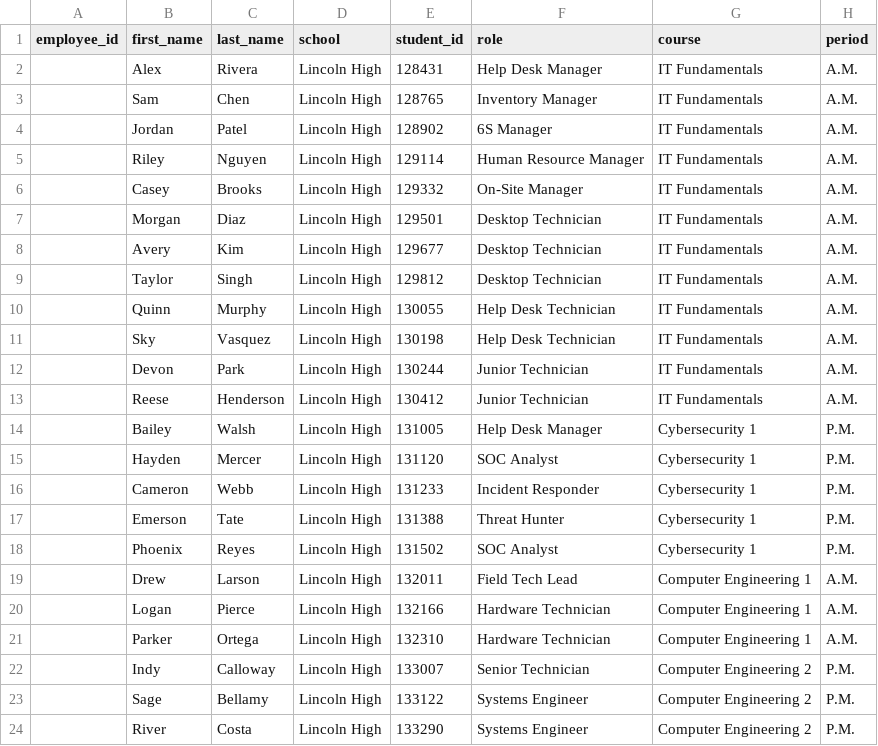
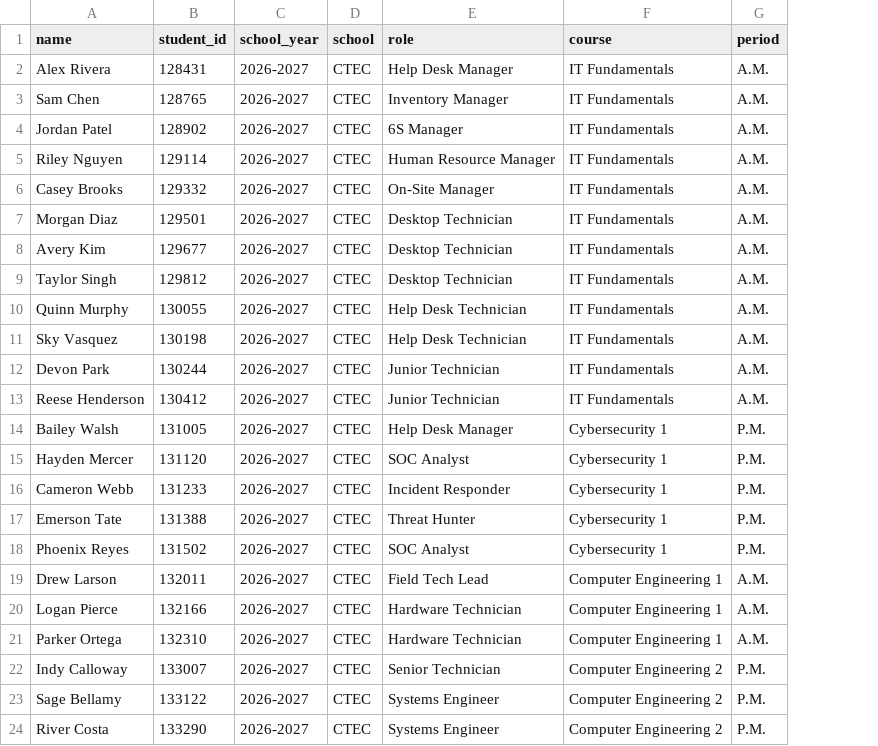
Before and after one commit to Chavi7/clockin, a CSV file: sample_roster.csv, drawn as a sheet; removed rows and columns are numbered as before the commit, all else as after; the diff names each change by its address in the sheet, - before the commit and + after, or states it on an @@ line.

Commit message:
Add school_year, single-name CSV import, and roster export for ID cards

```diff
--- a/sample_roster.csv
+++ b/sample_roster.csv
-column A (employee_id), empty
-column B (first_name), rows 2-24: Alex | Sam | Jordan | Riley | Casey | Morgan | Avery | Taylor | Quinn | Sky | Devon | Reese | Bailey | Hayden | Cameron | Emerson | Phoenix | Drew | Logan | Parker | Indy | Sage | River
-column C (last_name), rows 2-24: Rivera | Chen | Patel | Nguyen | Brooks | Diaz | Kim | Singh | Murphy | Vasquez | Park | Henderson | Walsh | Mercer | Webb | Tate | Reyes | Larson | Pierce | Ortega | Calloway | Bellamy | Costa
-column D (school), rows 2-24: all Lincoln High
+column A (name), rows 2-24: Alex Rivera | Sam Chen | Jordan Patel | Riley Nguyen | Casey Brooks | Morgan Diaz | Avery Kim | Taylor Singh | Quinn Murphy | Sky Vasquez | Devon Park | Reese Henderson | Bailey Walsh | Hayden Mercer | Cameron Webb | Emerson Tate | Phoenix Reyes | Drew Larson | Logan Pierce | Parker Ortega | Indy Calloway | Sage Bellamy | River Costa
+column C (school_year), rows 2-24: all 2026-2027
+column D (school), rows 2-24: all CTEC
```
Also changed, not shown: 4 other files.
